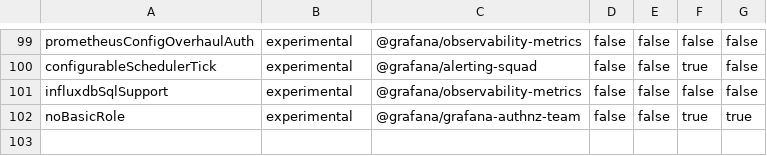
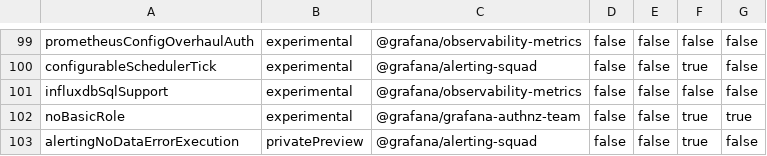
Before and after one commit to hanzoai/dashboards, a CSV file: pkg/services/featuremgmt/toggles_gen.csv, drawn as a sheet; only a part is shown, gaps mark what is left out; the diff names each change by its address in the sheet, - before the commit and + after, or states it on an @@ line.

Commit message:
Alerting: Update state manager to change all current states in the case when Error\NoData is executed as Ok\Nomal (#68142)

```diff
--- a/pkg/services/featuremgmt/toggles_gen.csv
+++ b/pkg/services/featuremgmt/toggles_gen.csv
+row 103: alertingNoDataErrorExecution | privatePreview | @grafana/alerting-squad | false | false | true | false
```
Also changed, not shown: 7 other files.
